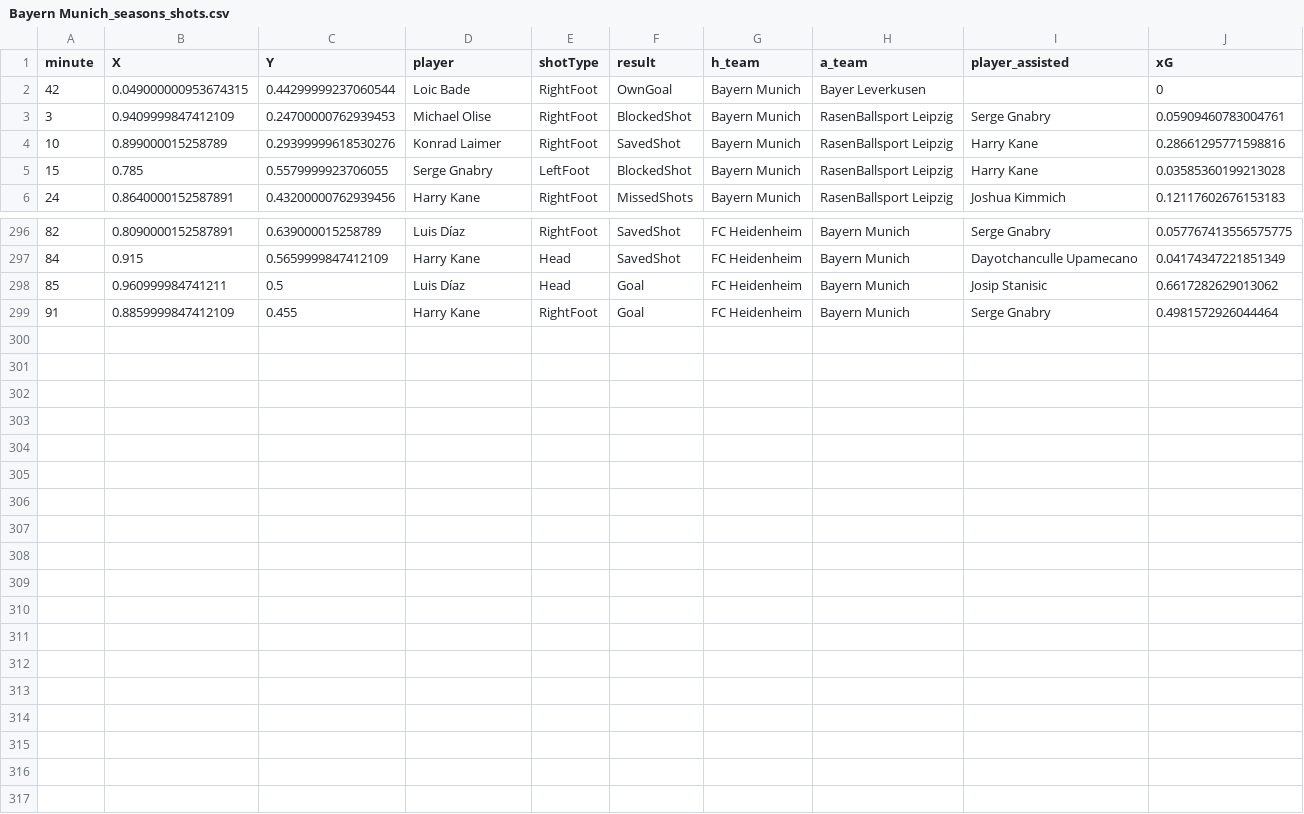
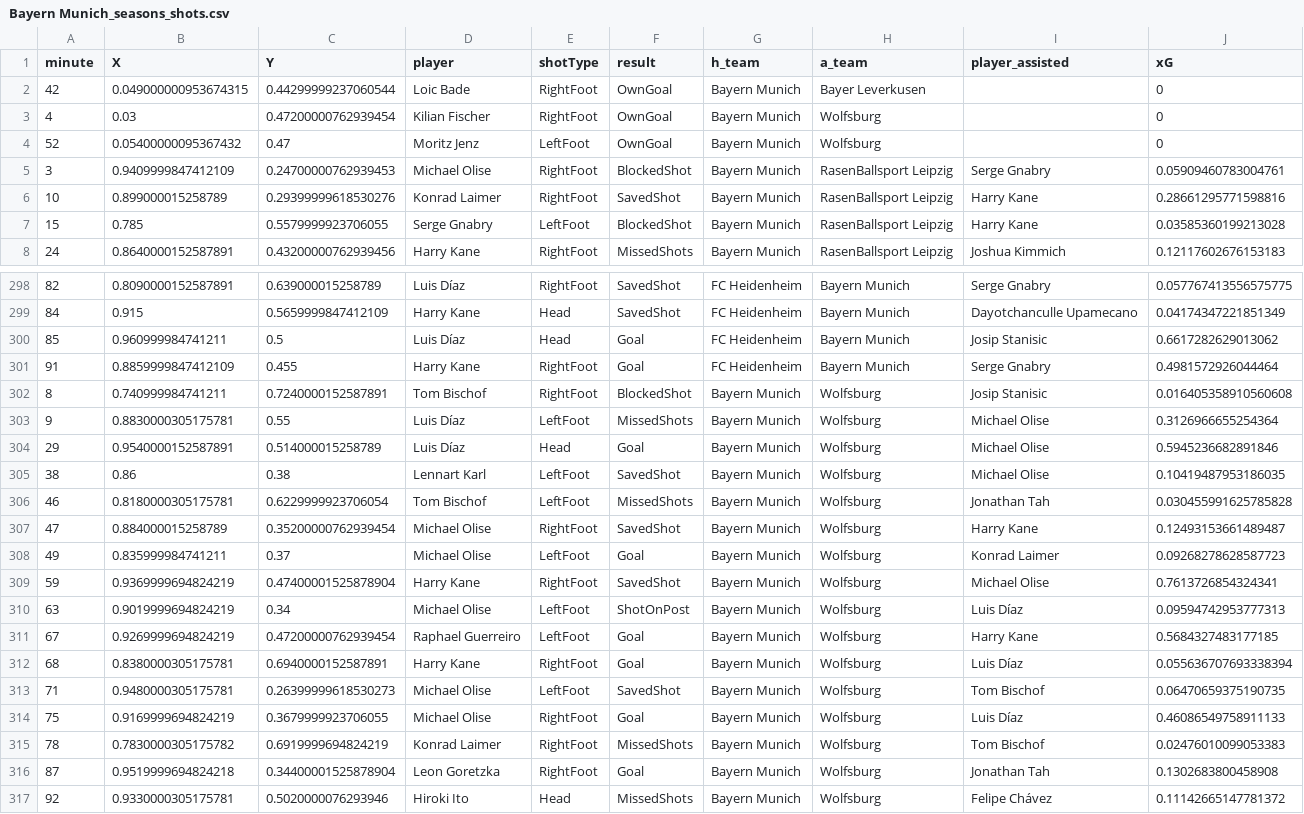
Before and after one commit to enadol/Fut_animation, a CSV file: Bayern Munich_seasons_shots.csv, drawn as a sheet; only a part is shown, gaps mark what is left out.

Commit message:
modified:   Bayern Munich_matches.json 	modified:   Bayern Munich_seasons_shots.csv 	modified:   Bayern Munich_shots.png 	new file:   Bayern Munich_shots_animation_hw.mp4 	modified:   Bayern Munich_squad.json 	modified:   club_name.txt 	modified:   teams_shotsVideoCUDA2026.ipynb

```diff
--- a/Bayern Munich_seasons_shots.csv
+++ b/Bayern Munich_seasons_shots.csv
@@ -2,2 +2,4 @@ minute,X,Y,player,shotType,result,h_team,a_team,player_assisted,xG
 42,0.049000000953674315,0.44299999237060544,Loic Bade,RightFoot,OwnGoal,Bayern Munich,Bayer Leverkusen,,0
+4,0.03,0.47200000762939454,Kilian Fischer,RightFoot,OwnGoal,Bayern Munich,Wolfsburg,,0
+52,0.05400000095367432,0.47,Moritz Jenz,LeftFoot,OwnGoal,Bayern Munich,Wolfsburg,,0
 3,0.9409999847412109,0.24700000762939453,Michael Olise,RightFoot,BlockedShot,Bayern Munich,RasenBallsport Leipzig,Serge Gnabry,0.05909460783004761
@@ -299 +301,17 @@ minute,X,Y,player,shotType,result,h_team,a_team,player_assisted,xG
 91,0.8859999847412109,0.455,Harry Kane,RightFoot,Goal,FC Heidenheim,Bayern Munich,Serge Gnabry,0.4981572926044464
+8,0.740999984741211,0.7240000152587891,Tom Bischof,RightFoot,BlockedShot,Bayern Munich,Wolfsburg,Josip Stanisic,0.016405358910560608
+9,0.8830000305175781,0.55,Luis Díaz,LeftFoot,MissedShots,Bayern Munich,Wolfsburg,Michael Olise,0.3126966655254364
+29,0.9540000152587891,0.514000015258789,Luis Díaz,Head,Goal,Bayern Munich,Wolfsburg,Michael Olise,0.5945236682891846
+38,0.86,0.38,Lennart Karl,LeftFoot,SavedShot,Bayern Munich,Wolfsburg,Michael Olise,0.10419487953186035
+46,0.8180000305175781,0.6229999923706054,Tom Bischof,LeftFoot,MissedShots,Bayern Munich,Wolfsburg,Jonathan Tah,0.030455991625785828
+47,0.884000015258789,0.35200000762939454,Michael Olise,RightFoot,SavedShot,Bayern Munich,Wolfsburg,Harry Kane,0.12493153661489487
+49,0.835999984741211,0.37,Michael Olise,LeftFoot,Goal,Bayern Munich,Wolfsburg,Konrad Laimer,0.09268278628587723
+59,0.9369999694824219,0.47400001525878904,Harry Kane,RightFoot,SavedShot,Bayern Munich,Wolfsburg,Michael Olise,0.7613726854324341
+63,0.9019999694824219,0.34,Michael Olise,LeftFoot,ShotOnPost,Bayern Munich,Wolfsburg,Luis Díaz,0.09594742953777313
+67,0.9269999694824219,0.47200000762939454,Raphael Guerreiro,LeftFoot,Goal,Bayern Munich,Wolfsburg,Harry Kane,0.5684327483177185
+68,0.8380000305175781,0.6940000152587891,Harry Kane,RightFoot,Goal,Bayern Munich,Wolfsburg,Luis Díaz,0.055636707693338394
+71,0.9480000305175781,0.26399999618530273,Michael Olise,LeftFoot,SavedShot,Bayern Munich,Wolfsburg,Tom Bischof,0.06470659375190735
+75,0.9169999694824219,0.3679999923706055,Michael Olise,RightFoot,Goal,Bayern Munich,Wolfsburg,Luis Díaz,0.46086549758911133
+78,0.7830000305175782,0.6919999694824219,Konrad Laimer,RightFoot,MissedShots,Bayern Munich,Wolfsburg,Tom Bischof,0.02476010099053383
+87,0.9519999694824218,0.34400001525878904,Leon Goretzka,RightFoot,Goal,Bayern Munich,Wolfsburg,Jonathan Tah,0.1302683800458908
+92,0.9330000305175781,0.5020000076293946,Hiroki Ito,Head,MissedShots,Bayern Munich,Wolfsburg,Felipe Chávez,0.11142665147781372
```
Also changed, not shown: 6 other files.
